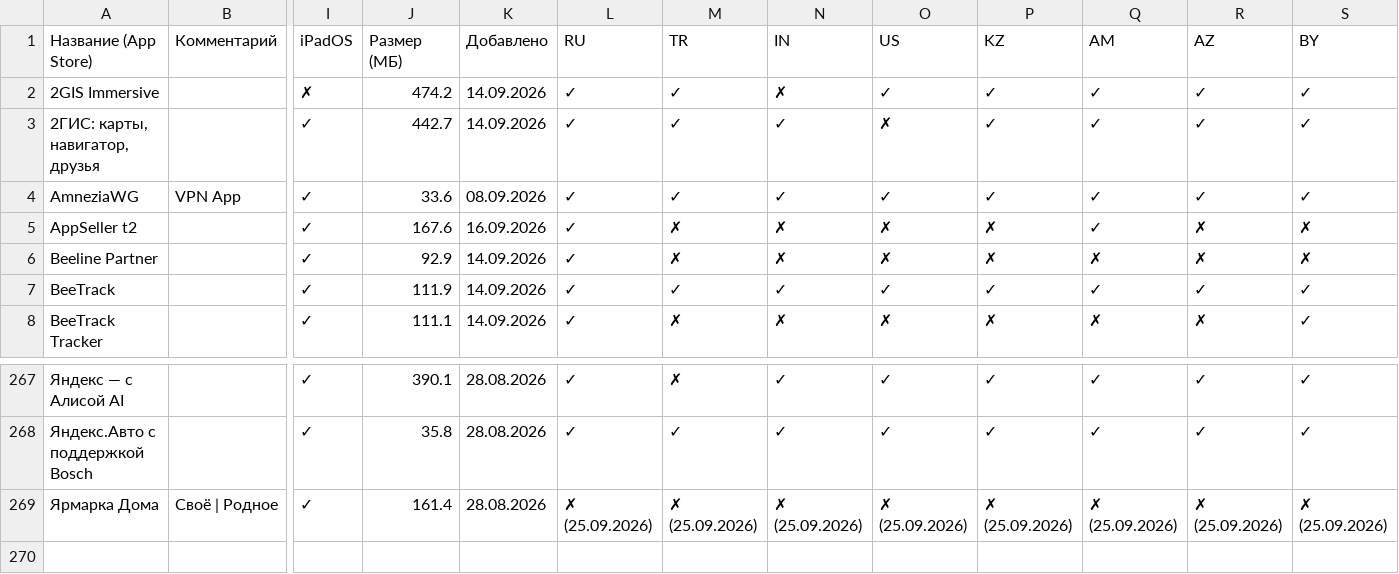
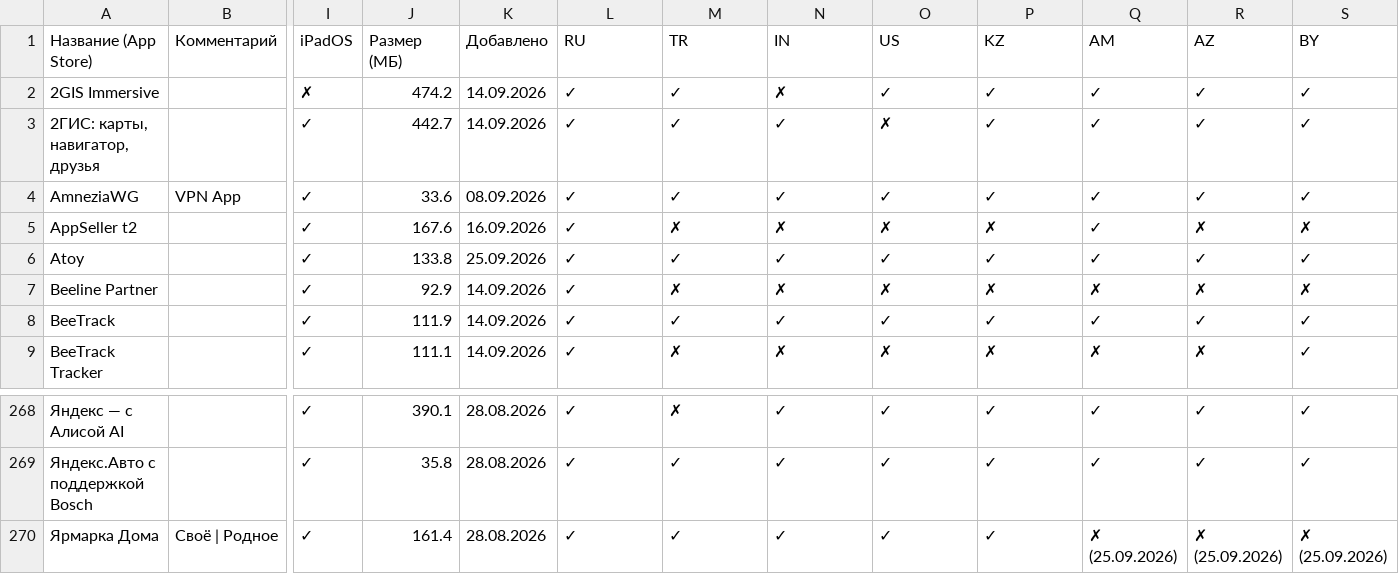
Before and after one commit to nncat01/app-store-checker, a CSV file: apps.csv, drawn as a sheet; only a part is shown, gaps mark what is left out; addresses are those after the commit; rows hold the shown columns only; the diff names each change by its address in the sheet, - before the commit and + after, or states it on an @@ line.

```diff
--- a/apps.csv
+++ b/apps.csv
+row 6: Atoy |  | ✓ | 133.8 | 25.09.2026 | ✓ | ✓ | ✓ | ✓ | ✓ | ✓ | ✓ | ✓
-L270 (RU): ✗ (25.09.2026)
+L270 (RU): ✓
-M270 (TR): ✗ (25.09.2026)
+M270 (TR): ✓
-N270 (IN): ✗ (25.09.2026)
+N270 (IN): ✓
-O270 (US): ✗ (25.09.2026)
+O270 (US): ✓
-P270 (KZ): ✗ (25.09.2026)
+P270 (KZ): ✓
```
